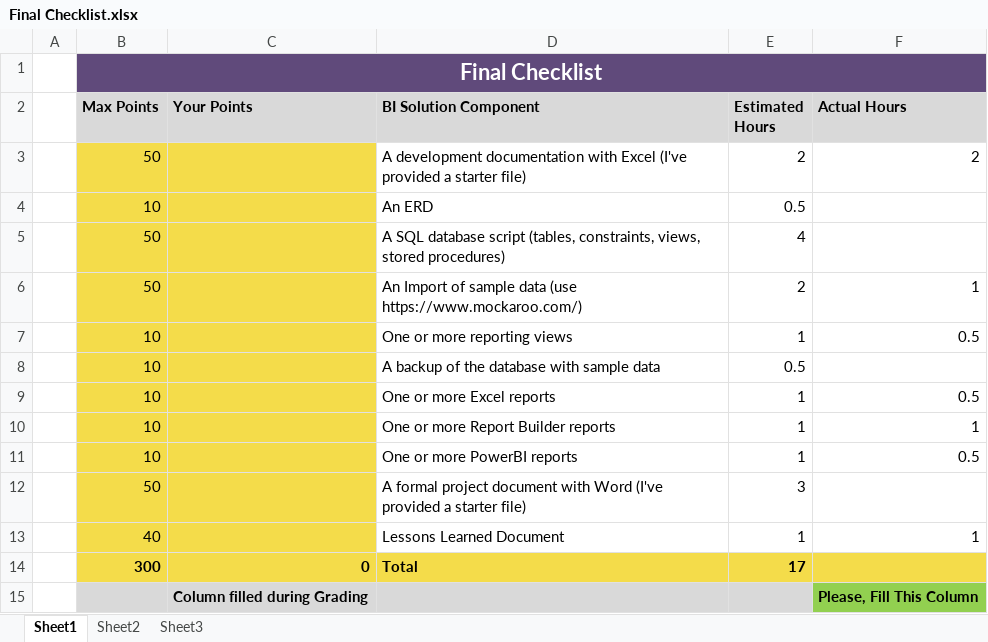
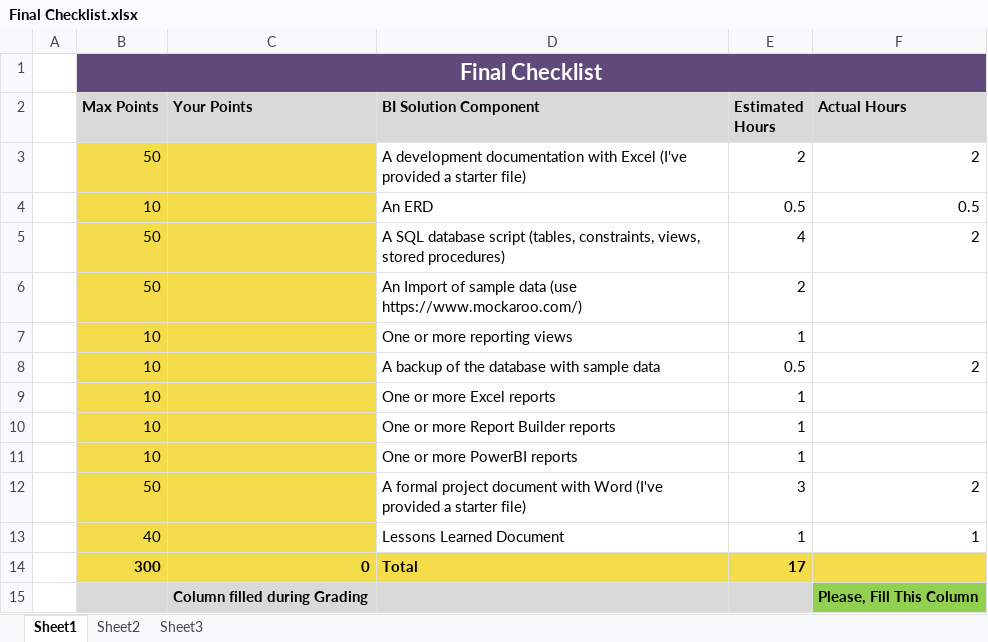
Before and after one commit to bdinh/info340-final-project, an Excel workbook: Final/Final Checklist.xlsx, sheet Sheet1, drawn as a sheet; values as stored, in another font and other column widths than the file's, no borders; the diff names each change by its address in the sheet, - before the commit and + after, or states it on an @@ line.

```diff
--- a/Final/Final Checklist.xlsx (sheet Sheet1)
+++ b/Final/Final Checklist.xlsx (sheet Sheet1)
-F4 (Actual Hours): (empty)
+F4 (Actual Hours): 0.5
-F5 (Actual Hours): (empty)
+F5 (Actual Hours): 2
-F6 (Actual Hours): 1
+F6 (Actual Hours): (empty)
-F7 (Actual Hours): 0.5
+F7 (Actual Hours): (empty)
-F8 (Actual Hours): (empty)
+F8 (Actual Hours): 2
-F9 (Actual Hours): 0.5
+F9 (Actual Hours): (empty)
-F10 (Actual Hours): 1
+F10 (Actual Hours): (empty)
-F11 (Actual Hours): 0.5
+F11 (Actual Hours): (empty)
-F12 (Actual Hours): (empty)
+F12 (Actual Hours): 2
```
Also changed, not shown: 1 other file.
